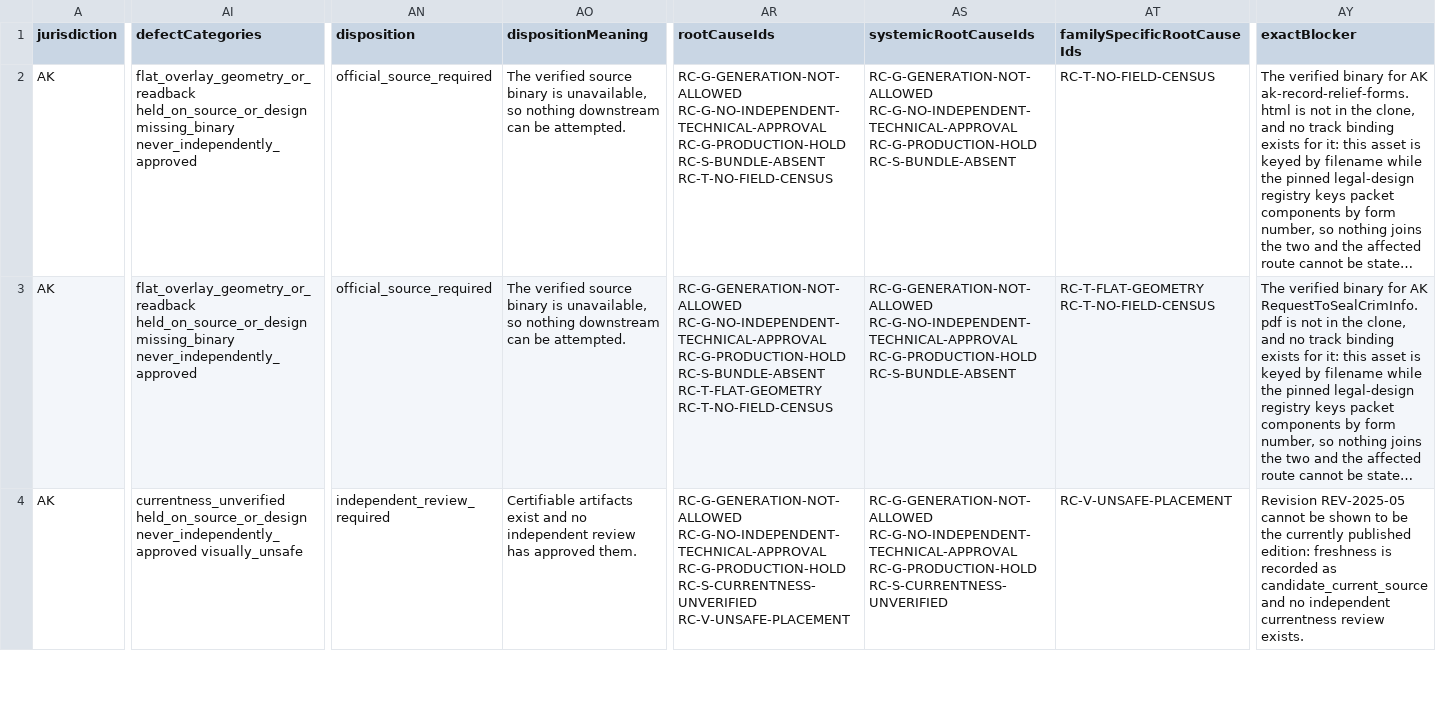
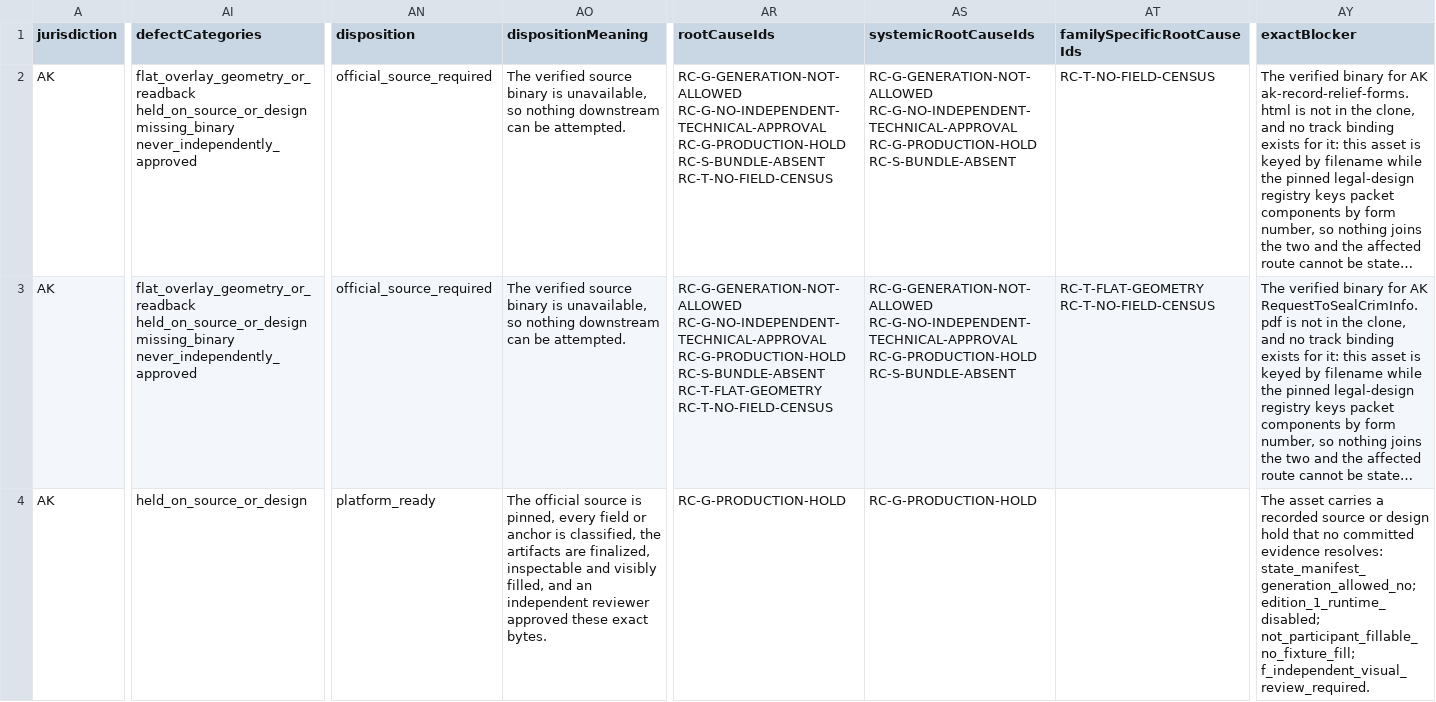
Before and after one commit to Roger-LegalEase/legalease-partner-dashboard-clean, a CSV file: docs/record-clearing/problematic-pdf-master-list.csv, drawn as a sheet; only a part is shown, gaps mark what is left out; long unchanged cells end in …; the diff covers the shown part only; the diff names each change by its address in the sheet, - before the commit and + after, or states it on an @@ line.

```diff
--- a/docs/record-clearing/problematic-pdf-master-list.csv
+++ b/docs/record-clearing/problematic-pdf-master-list.csv
-AI4 (defectCategories): currentness_unverified held_on_source_or_design never_independently_approved visually_unsafe
+AI4 (defectCategories): held_on_source_or_design
-AN4 (disposition): independent_review_required
+AN4 (disposition): platform_ready
-AO4 (dispositionMeaning): Certifiable artifacts exist and no independent review has approved them.
+AO4 (dispositionMeaning): The official source is pinned, every field or anchor is classified, the artifacts are finalized, inspectable and visibly filled, and an independent reviewer approved these exact bytes.
-AR4 (rootCauseIds): RC-G-GENERATION-NOT-ALLOWED RC-G-NO-INDEPENDENT-TECHNICAL-APPROVAL RC-G-PRODUCTION-HOLD RC-S-CURRENTNESS-UNVERIFIED RC-V-UNSAFE-PLACEMENT
+AR4 (rootCauseIds): RC-G-PRODUCTION-HOLD
-AS4 (systemicRootCauseIds): RC-G-GENERATION-NOT-ALLOWED RC-G-NO-INDEPENDENT-TECHNICAL-APPROVAL RC-G-PRODUCTION-HOLD RC-S-CURRENTNESS-UNVERIFIED
+AS4 (systemicRootCauseIds): RC-G-PRODUCTION-HOLD
-AT4 (familySpecificRootCauseIds): RC-V-UNSAFE-PLACEMENT
+AT4 (familySpecificRootCauseIds): (empty)
-AY4 (exactBlocker): Revision REV-2025-05 cannot be shown to be the currently published edition: freshness is recorded as candidate_current_source and no independent currentness review exists.
+AY4 (exactBlocker): The asset carries a recorded source or design hold that no committed evidence resolves: state_manifest_generation_allowed_no; edition_1_runtime_disabled; not_participant_fillable_no_fixture_fill; f_independent_visual_review_required.
```
Also changed, not shown: 7 edited cells elsewhere in this file, docs/record-clearing/problematic-pdf-register.csv, 9 other files.
